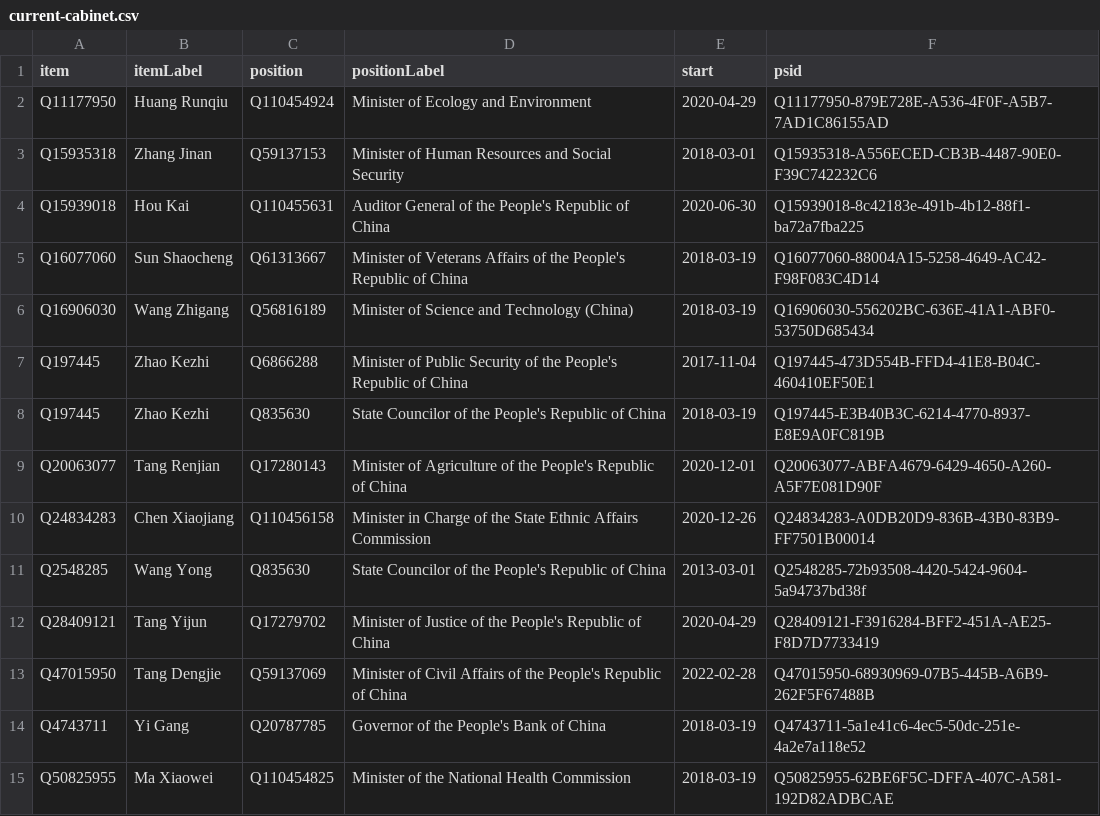
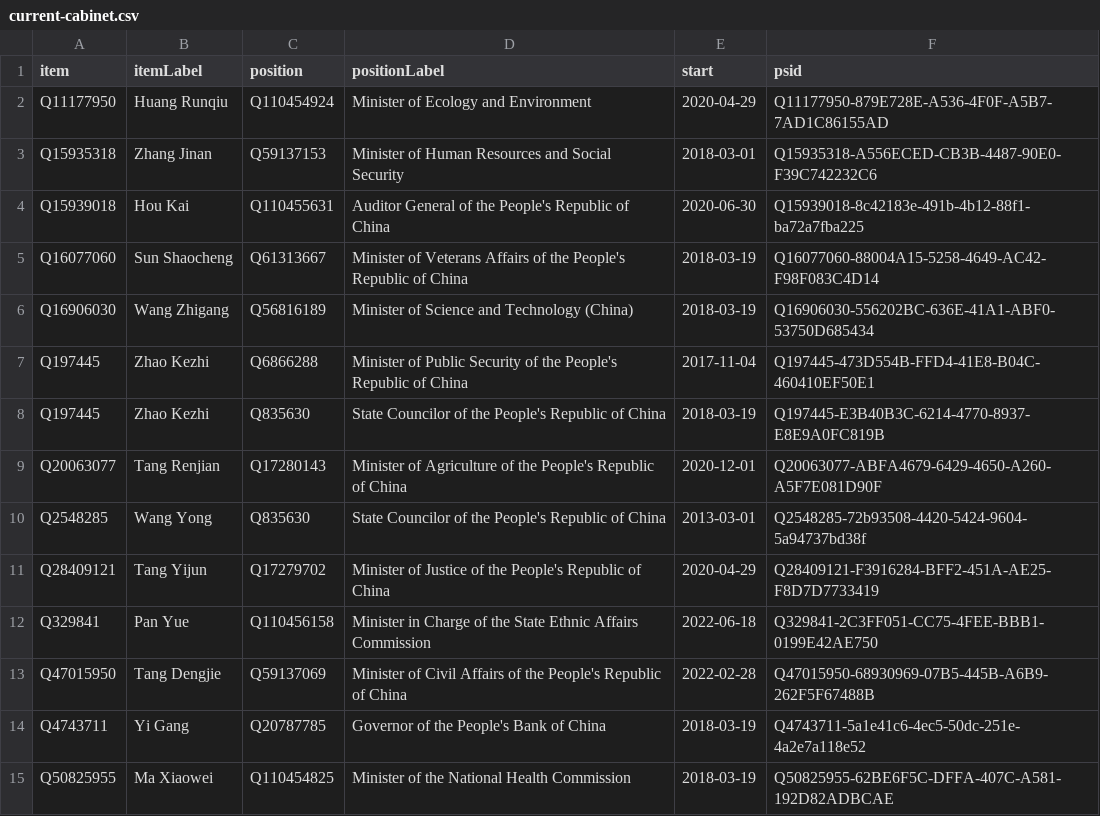
Before and after one commit to every-politician-scrapers/china-ministers, a CSV file: wikidata/results/current-cabinet.csv, drawn as a sheet; only a part is shown.

Commit message:
Run SPARQL queries

```diff
--- a/wikidata/results/current-cabinet.csv
+++ b/wikidata/results/current-cabinet.csv
@@ -9,5 +9,5 @@ Q197445,Zhao Kezhi,Q835630,State Councilor of the People's Republic of China,201
 Q20063077,Tang Renjian,Q17280143,Minister of Agriculture of the People's Republic of China,2020-12-01,Q20063077-ABFA4679-6429-4650-A260-A5F7E081D90F
-Q24834283,Chen Xiaojiang,Q110456158,Minister in Charge of the State Ethnic Affairs Commission,2020-12-26,Q24834283-A0DB20D9-836B-43B0-83B9-FF7501B00014
 Q2548285,Wang Yong,Q835630,State Councilor of the People's Republic of China,2013-03-01,Q2548285-72b93508-4420-5424-9604-5a94737bd38f
 Q28409121,Tang Yijun,Q17279702,Minister of Justice of the People's Republic of China,2020-04-29,Q28409121-F3916284-BFF2-451A-AE25-F8D7D7733419
+Q329841,Pan Yue,Q110456158,Minister in Charge of the State Ethnic Affairs Commission,2022-06-18,Q329841-2C3FF051-CC75-4FEE-BBB1-0199E42AE750
 Q47015950,Tang Dengjie,Q59137069,Minister of Civil Affairs of the People's Republic of China,2022-02-28,Q47015950-68930969-07B5-445B-A6B9-262F5F67488B
```
